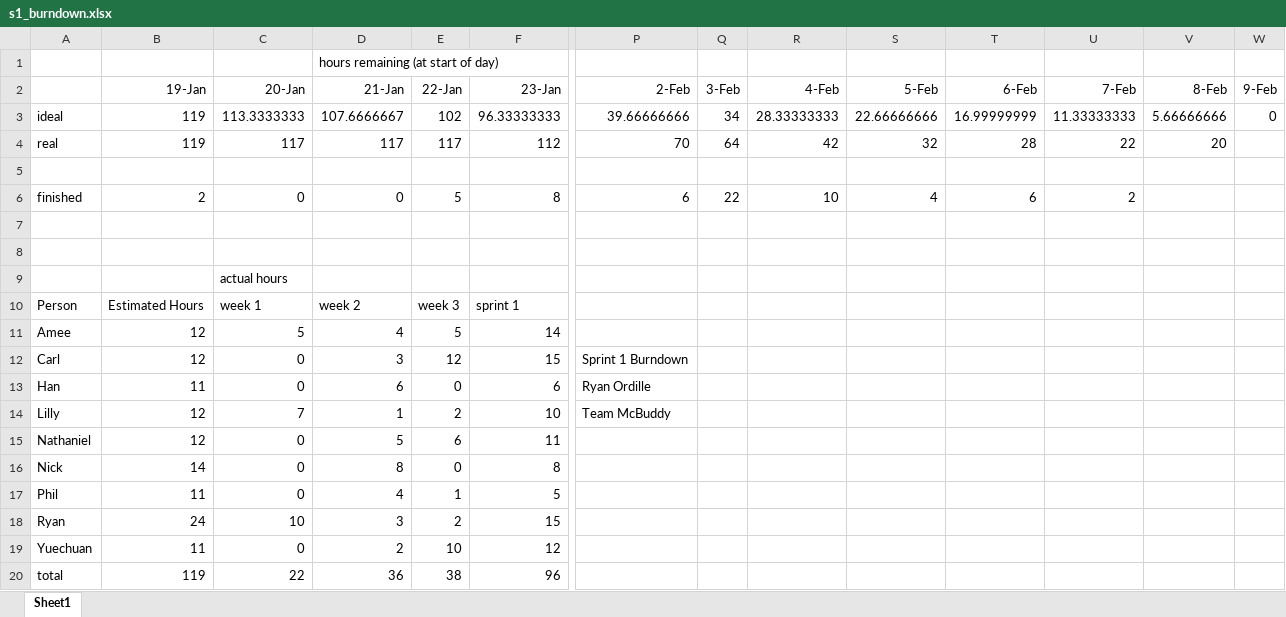
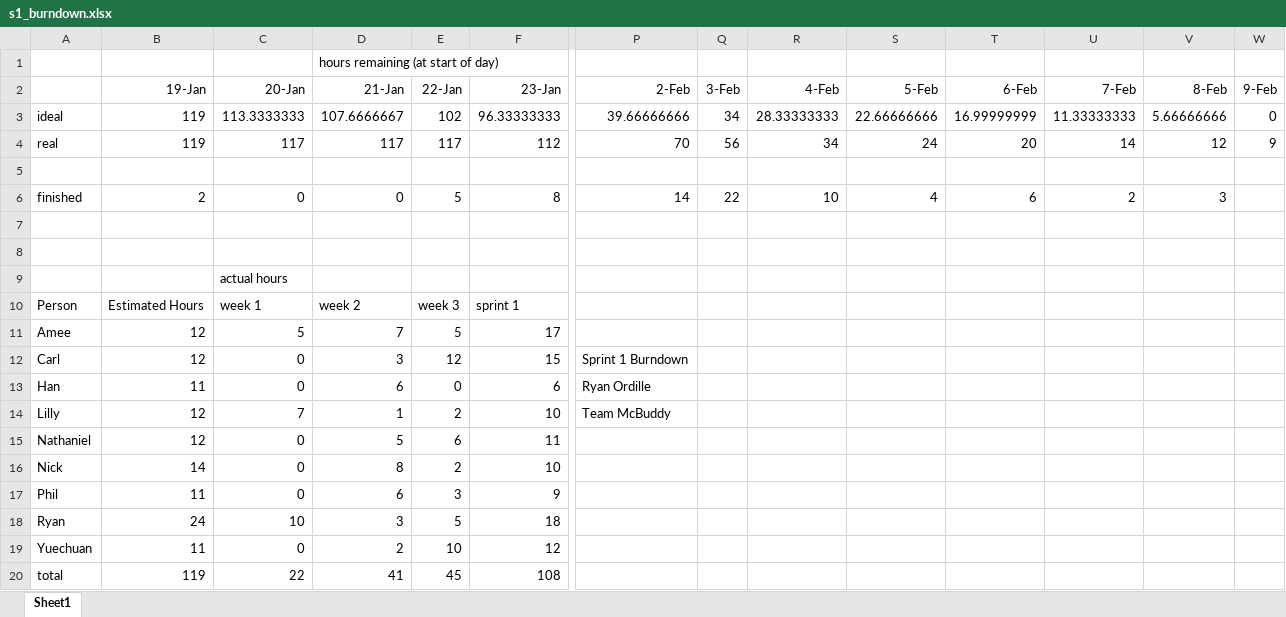
Before and after one commit to njfaries/mcbuddy, an Excel workbook: bookkeeping/sprint1/overview/s1_burndown.xlsx, sheet Sheet1, drawn as a sheet; only a part is shown, gaps mark what is left out; values as stored, in another font and other column widths than the file's, no borders; charts and pictures not drawn; the diff names each change by its address in the sheet, - before the commit and + after, or states it on an @@ line.

Commit message:
compile end-of-sprint-1 documentation

```diff
--- a/bookkeeping/sprint1/overview/s1_burndown.xlsx (sheet Sheet1)
+++ b/bookkeeping/sprint1/overview/s1_burndown.xlsx (sheet Sheet1)
-Q4 (3-Feb): 64
+Q4 (3-Feb): 56
-R4 (4-Feb): 42
+R4 (4-Feb): 34
-S4 (5-Feb): 32
+S4 (5-Feb): 24
-T4 (6-Feb): 28
+T4 (6-Feb): 20
-U4 (7-Feb): 22
+U4 (7-Feb): 14
-V4 (8-Feb): 20
+V4 (8-Feb): 12
-W4 (9-Feb): (empty)
+W4 (9-Feb): 9
-P6 (2-Feb): 6
+P6 (2-Feb): 14
-V6 (8-Feb): (empty)
+V6 (8-Feb): 3
-D11 (21-Jan): 4
+D11 (21-Jan): 7
-F11 (23-Jan): 14
+F11 (23-Jan): 17
-E16 (22-Jan): 0
+E16 (22-Jan): 2
-F16 (23-Jan): 8
+F16 (23-Jan): 10
-D17 (21-Jan): 4
+D17 (21-Jan): 6
-E17 (22-Jan): 1
+E17 (22-Jan): 3
-F17 (23-Jan): 5
+F17 (23-Jan): 9
-E18 (22-Jan): 2
+E18 (22-Jan): 5
-F18 (23-Jan): 15
+F18 (23-Jan): 18
-D20 (21-Jan): 36
+D20 (21-Jan): 41
-E20 (22-Jan): 38
+E20 (22-Jan): 45
-F20 (23-Jan): 96
+F20 (23-Jan): 108
```
Also changed, not shown: charts or pictures, 3 other files.
